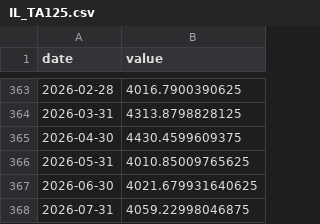
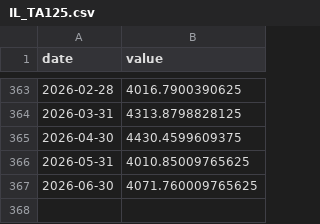
Before and after one commit to Aaron-Levitats/macro-desk-data, a CSV file: IL_TA125.csv, drawn as a sheet; only a part is shown, gaps mark what is left out.

```diff
--- a/IL_TA125.csv
+++ b/IL_TA125.csv
@@ -366,3 +366,2 @@ date,value
 2026-05-31,4010.85009765625
-2026-06-30,4021.679931640625
-2026-07-31,4059.22998046875
+2026-06-30,4071.760009765625
```
Also changed, not shown: IL_TA35.csv, IL_TA90.csv, 19 other files.
